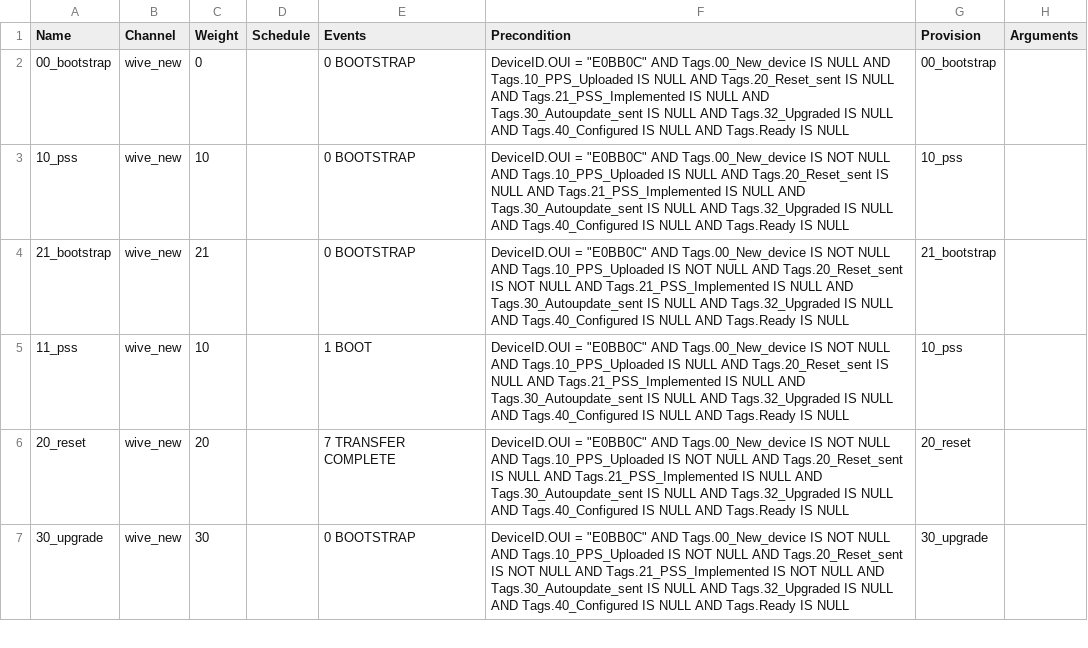
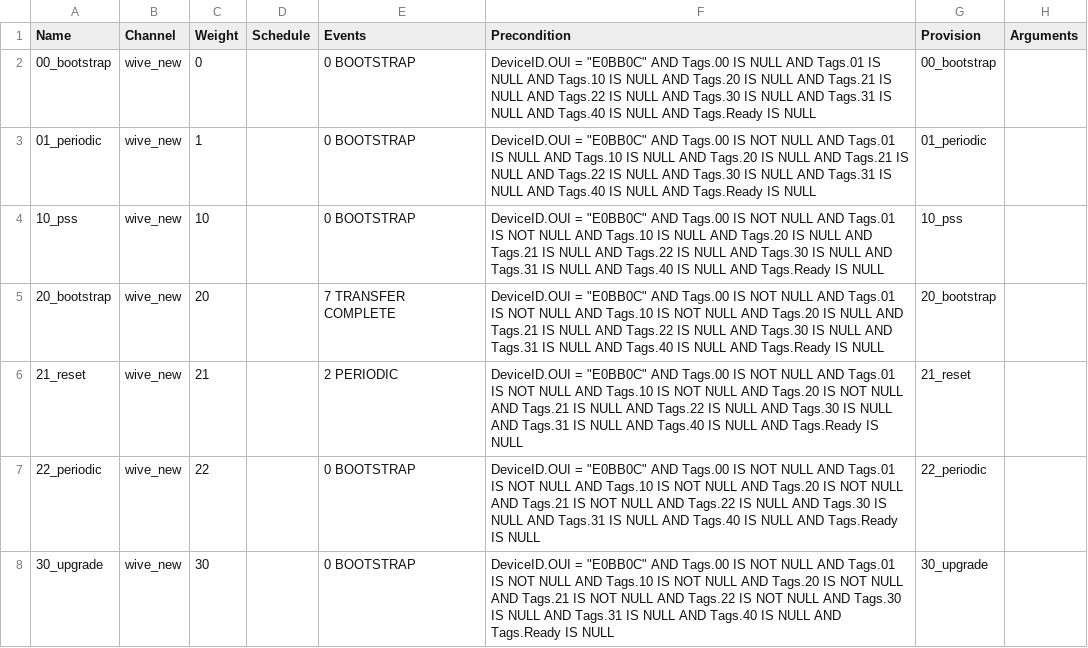
Before and after one commit to kingnothinq/synertau-genieacs, a CSV file: configuration/presets.csv, drawn as a sheet; only a part is shown; the diff covers the shown part only.

Commit message:
GenieACS 1.2.13 MongoDB 7.0 New Provisions and Presets

```diff
--- a/configuration/presets.csv
+++ b/configuration/presets.csv
@@ -1,7 +1,8 @@
 "Name","Channel","Weight","Schedule","Events","Precondition","Provision","Arguments"
-"00_bootstrap","wive_new",0,,"0 BOOTSTRAP","DeviceID.OUI = ""E0BB0C"" AND Tags.00_New_device IS NULL AND Tags.10_PPS_Uploaded IS NULL AND Tags.20_Reset_sent IS NULL AND Tags.21_PSS_Implemented IS NULL AND Tags.30_Autoupdate_sent IS NULL AND Tags.32_Upgraded IS NULL AND Tags.40_Configured IS NULL AND Tags.Ready IS NULL","00_bootstrap",""
-"10_pss","wive_new",10,"","0 BOOTSTRAP","DeviceID.OUI = ""E0BB0C"" AND Tags.00_New_device IS NOT NULL AND Tags.10_PPS_Uploaded IS NULL AND Tags.20_Reset_sent IS NULL AND Tags.21_PSS_Implemented IS NULL AND Tags.30_Autoupdate_sent IS NULL AND Tags.32_Upgraded IS NULL AND Tags.40_Configured IS NULL AND Tags.Ready IS NULL","10_pss",""
-"21_bootstrap","wive_new",21,,"0 BOOTSTRAP","DeviceID.OUI = ""E0BB0C"" AND Tags.00_New_device IS NOT NULL AND Tags.10_PPS_Uploaded IS NOT NULL AND Tags.20_Reset_sent IS NOT NULL AND Tags.21_PSS_Implemented IS NULL AND Tags.30_Autoupdate_sent IS NULL AND Tags.32_Upgraded IS NULL AND Tags.40_Configured IS NULL AND Tags.Ready IS NULL","21_bootstrap",""
-"11_pss","wive_new",10,,"1 BOOT","DeviceID.OUI = ""E0BB0C"" AND Tags.00_New_device IS NOT NULL AND Tags.10_PPS_Uploaded IS NULL AND Tags.20_Reset_sent IS NULL AND Tags.21_PSS_Implemented IS NULL AND Tags.30_Autoupdate_sent IS NULL AND Tags.32_Upgraded IS NULL AND Tags.40_Configured IS NULL AND Tags.Ready IS NULL","10_pss",""
-"20_reset","wive_new",20,,"7 TRANSFER COMPLETE","DeviceID.OUI = ""E0BB0C"" AND Tags.00_New_device IS NOT NULL AND Tags.10_PPS_Uploaded IS NOT NULL AND Tags.20_Reset_sent IS NULL AND Tags.21_PSS_Implemented IS NULL AND Tags.30_Autoupdate_sent IS NULL AND Tags.32_Upgraded IS NULL AND Tags.40_Configured IS NULL AND Tags.Ready IS NULL","20_reset",""
-"30_upgrade","wive_new",30,,"0 BOOTSTRAP","DeviceID.OUI = ""E0BB0C"" AND Tags.00_New_device IS NOT NULL AND Tags.10_PPS_Uploaded IS NOT NULL AND Tags.20_Reset_sent IS NOT NULL AND Tags.21_PSS_Implemented IS NOT NULL AND Tags.30_Autoupdate_sent IS NULL AND Tags.32_Upgraded IS NULL AND Tags.40_Configured IS NULL AND Tags.Ready IS NULL","30_upgrade",""
+"00_bootstrap","wive_new",0,,"0 BOOTSTRAP","DeviceID.OUI = ""E0BB0C"" AND Tags.00 IS NULL AND Tags.01 IS NULL AND Tags.10 IS NULL AND Tags.20 IS NULL AND Tags.21 IS NULL AND Tags.22 IS NULL AND Tags.30 IS NULL AND Tags.31 IS NULL AND Tags.40 IS NULL AND Tags.Ready IS NULL","00_bootstrap",""
+"01_periodic","wive_new",1,,"0 BOOTSTRAP","DeviceID.OUI = ""E0BB0C"" AND Tags.00 IS NOT NULL AND Tags.01 IS NULL AND Tags.10 IS NULL AND Tags.20 IS NULL AND Tags.21 IS NULL AND Tags.22 IS NULL AND Tags.30 IS NULL AND Tags.31 IS NULL AND Tags.40 IS NULL AND Tags.Ready IS NULL","01_periodic",""
+"10_pss","wive_new",10,,"0 BOOTSTRAP","DeviceID.OUI = ""E0BB0C"" AND Tags.00 IS NOT NULL AND Tags.01 IS NOT NULL AND Tags.10 IS NULL AND Tags.20 IS NULL AND Tags.21 IS NULL AND Tags.22 IS NULL AND Tags.30 IS NULL AND Tags.31 IS NULL AND Tags.40 IS NULL AND Tags.Ready IS NULL","10_pss",""
+"20_bootstrap","wive_new",20,,"7 TRANSFER COMPLETE","DeviceID.OUI = ""E0BB0C"" AND Tags.00 IS NOT NULL AND Tags.01 IS NOT NULL AND Tags.10 IS NOT NULL AND Tags.20 IS NULL AND Tags.21 IS NULL AND Tags.22 IS NULL AND Tags.30 IS NULL AND Tags.31 IS NULL AND Tags.40 IS NULL AND Tags.Ready IS NULL","20_bootstrap",""
+"21_reset","wive_new",21,,"2 PERIODIC","DeviceID.OUI = ""E0BB0C"" AND Tags.00 IS NOT NULL AND Tags.01 IS NOT NULL AND Tags.10 IS NOT NULL AND Tags.20 IS NOT NULL AND Tags.21 IS NULL AND Tags.22 IS NULL AND Tags.30 IS NULL AND Tags.31 IS NULL AND Tags.40 IS NULL AND Tags.Ready IS NULL","21_reset",""
+"22_periodic","wive_new",22,,"0 BOOTSTRAP","DeviceID.OUI = ""E0BB0C"" AND Tags.00 IS NOT NULL AND Tags.01 IS NOT NULL AND Tags.10 IS NOT NULL AND Tags.20 IS NOT NULL AND Tags.21 IS NOT NULL AND Tags.22 IS NULL AND Tags.30 IS NULL AND Tags.31 IS NULL AND Tags.40 IS NULL AND Tags.Ready IS NULL","22_periodic",""
+"30_upgrade","wive_new",30,,"0 BOOTSTRAP","DeviceID.OUI = ""E0BB0C"" AND Tags.00 IS NOT NULL AND Tags.01 IS NOT NULL AND Tags.10 IS NOT NULL AND Tags.20 IS NOT NULL AND Tags.21 IS NOT NULL AND Tags.22 IS NOT NULL AND Tags.30 IS NULL AND Tags.31 IS NULL AND Tags.40 IS NULL AND Tags.Ready IS NULL","30_upgrade",""
```
Also changed, not shown: 1 added row, 4 removed rows and 11 edited cells elsewhere in this file, configuration/provisions.csv, 5 other files.
